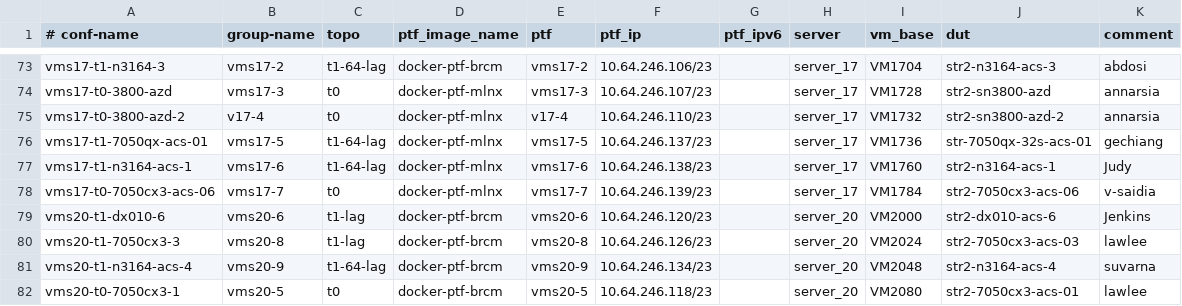
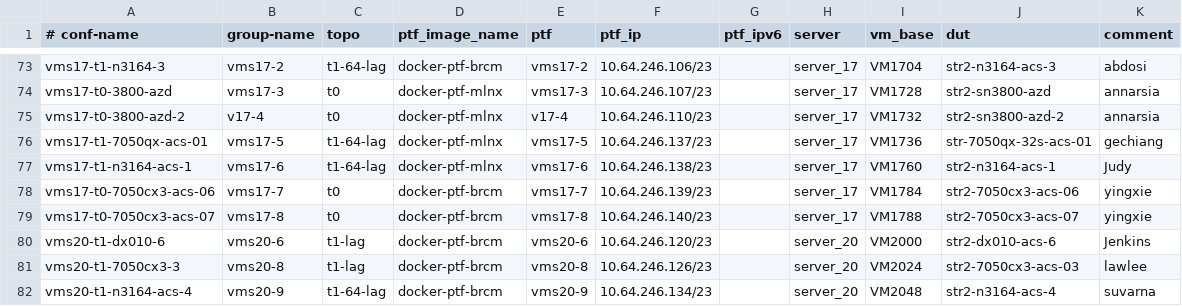
Before and after one commit to neethajohn/sonic-mgmt, a CSV file: ansible/testbed.csv, drawn as a sheet; only a part is shown, gaps mark what is left out; the shorter side is filled out with more unchanged rows.

```diff
--- a/ansible/testbed.csv
+++ b/ansible/testbed.csv
@@ -77,3 +77,4 @@ vms17-t1-7050qx-acs-01,vms17-5,t1-64-lag,docker-ptf-mlnx,vms17-5,10.64.246.137/2
 vms17-t1-n3164-acs-1,vms17-6,t1-64-lag,docker-ptf-mlnx,vms17-6,10.64.246.138/23,,server_17,VM1760,str2-n3164-acs-1,Judy
-vms17-t0-7050cx3-acs-06,vms17-7,t0,docker-ptf-mlnx,vms17-7,10.64.246.139/23,,server_17,VM1784,str2-7050cx3-acs-06,v-saidia
+vms17-t0-7050cx3-acs-06,vms17-7,t0,docker-ptf-brcm,vms17-7,10.64.246.139/23,,server_17,VM1784,str2-7050cx3-acs-06,yingxie
+vms17-t0-7050cx3-acs-07,vms17-8,t0,docker-ptf-brcm,vms17-8,10.64.246.140/23,,server_17,VM1788,str2-7050cx3-acs-07,yingxie
 vms20-t1-dx010-6,vms20-6,t1-lag,docker-ptf-brcm,vms20-6,10.64.246.120/23,,server_20,VM2000,str2-dx010-acs-6,Jenkins
```
Also changed, not shown: ansible/files/sonic_str2_devices.csv, ansible/files/sonic_str2_links.csv, 2 other files.
